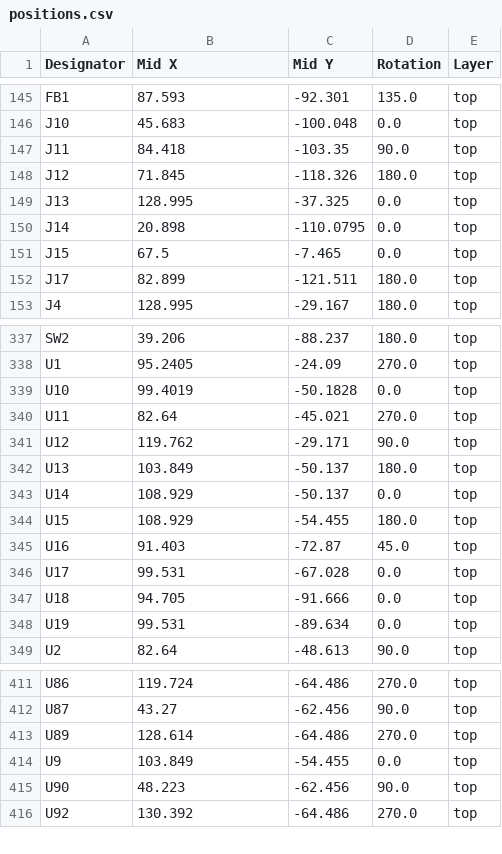
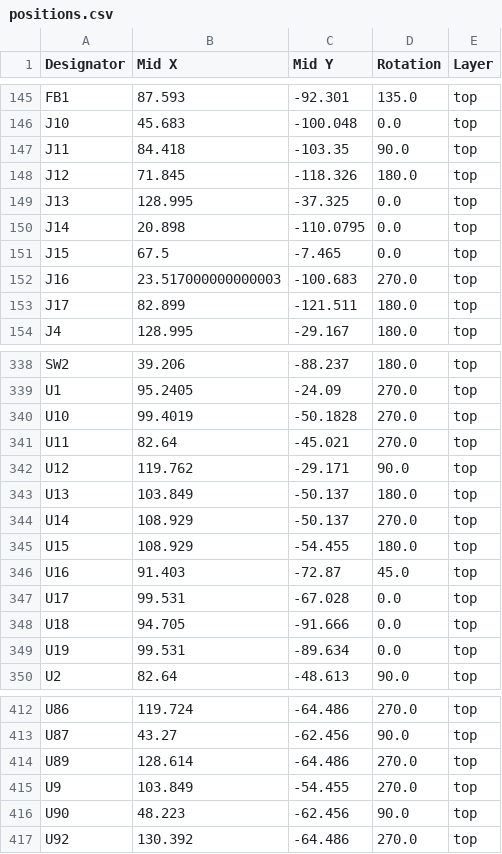
Before and after one commit to tobsec/eidothea, a CSV file: export/v0.1/positions.csv, drawn as a sheet; only a part is shown, gaps mark what is left out.

```diff
--- a/export/v0.1/positions.csv
+++ b/export/v0.1/positions.csv
@@ -151,2 +151,3 @@ J14,20.898,-110.0795,0.0,top
 J15,67.5,-7.465,0.0,top
+J16,23.517000000000003,-100.683,270.0,top
 J17,82.899,-121.511,180.0,top
@@ -338,3 +339,3 @@ SW2,39.206,-88.237,180.0,top
 U1,95.2405,-24.09,270.0,top
-U10,99.4019,-50.1828,0.0,top
+U10,99.4019,-50.1828,270.0,top
 U11,82.64,-45.021,270.0,top
@@ -342,3 +343,3 @@ U12,119.762,-29.171,90.0,top
 U13,103.849,-50.137,180.0,top
-U14,108.929,-50.137,0.0,top
+U14,108.929,-50.137,270.0,top
 U15,108.929,-54.455,180.0,top
@@ -413,3 +414,3 @@ U87,43.27,-62.456,90.0,top
 U89,128.614,-64.486,270.0,top
-U9,103.849,-54.455,0.0,top
+U9,103.849,-54.455,270.0,top
 U90,48.223,-62.456,90.0,top
```
Also changed, not shown: export/v0.1/bom.csv, export/v0.1/designators.csv, 5 other files.
